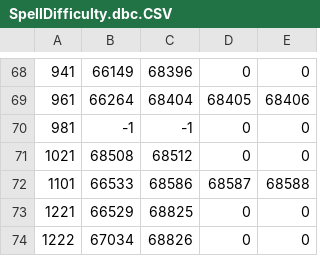
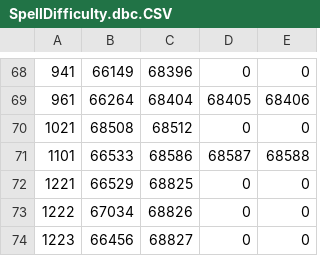
Before and after one commit to nerzhul/MangosFX, a CSV file: SpellDifficulty.dbc.CSV, drawn as a sheet; only a part is shown, gaps mark what is left out; the shorter side is filled out with more unchanged rows.

```diff
--- a/SpellDifficulty.dbc.CSV
+++ b/SpellDifficulty.dbc.CSV
@@ -69,3 +69,2 @@
 961,66264,68404,68405,68406,
-981,-1,-1,0,0,
 1021,68508,68512,0,0,
```
Also changed, not shown: 3 other files.
